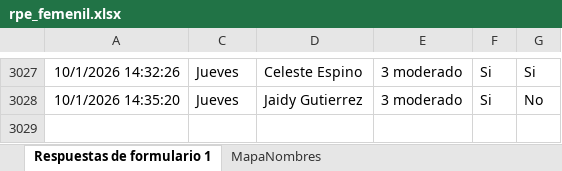
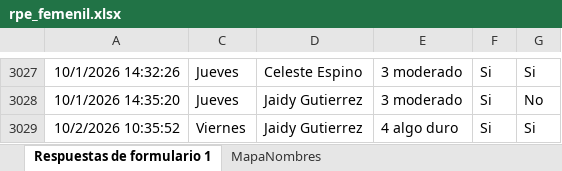
Before and after one commit to mr2293/dashboard_femenil, an Excel workbook: data/rpe_femenil.xlsx, sheet Respuestas de formulario 1, drawn as a sheet; only a part is shown, gaps mark what is left out; values as stored, in another font and other column widths than the file's, no borders; charts and pictures and conditional formats and table styles not drawn; the diff names each change by its address in the sheet, - before the commit and + after, or states it on an @@ line.

```diff
--- a/data/rpe_femenil.xlsx (sheet Respuestas de formulario 1)
+++ b/data/rpe_femenil.xlsx (sheet Respuestas de formulario 1)
+row 3029: 10/2/2026 10:35:52 | Viernes | Jaidy Gutierrez | 4 algo duro | Si | Si
```
Also changed, not shown: hidden cells, data/cuestionario_femenil.xlsx.
